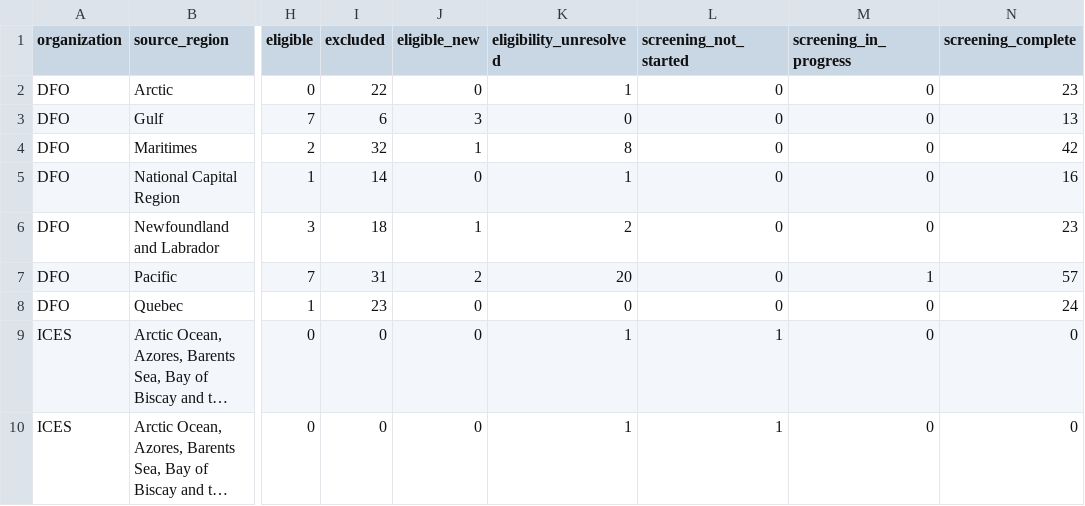
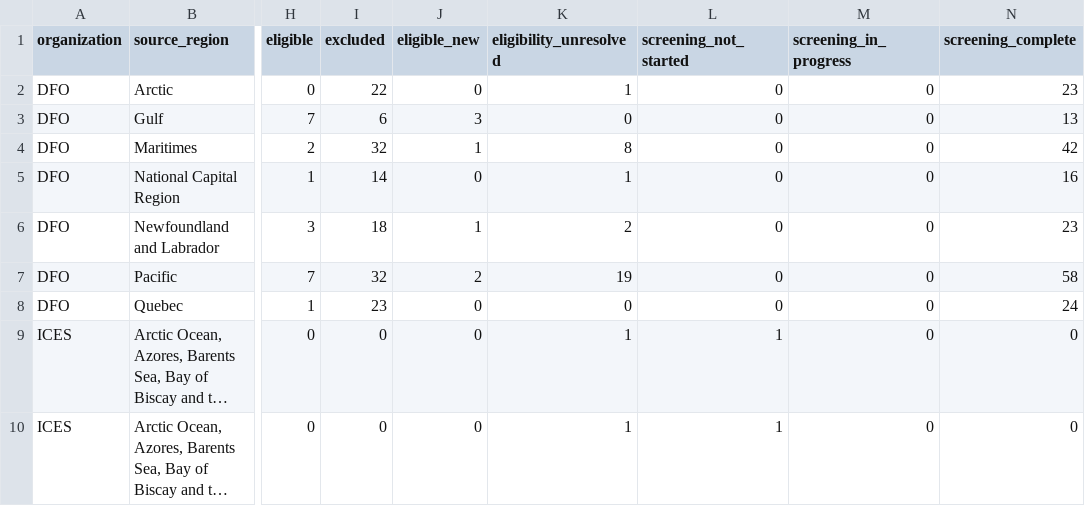
Before and after one commit to PaulRegular/tinyAM, a CSV file: analysis/comp_assessments/discovery/inventory_progress.csv, drawn as a sheet; only a part is shown, gaps mark what is left out; long unchanged cells end in …; the diff names each change by its address in the sheet, - before the commit and + after, or states it on an @@ line.

```diff
--- a/analysis/comp_assessments/discovery/inventory_progress.csv
+++ b/analysis/comp_assessments/discovery/inventory_progress.csv
-I7 (excluded): 31
+I7 (excluded): 32
-K7 (eligibility_unresolved): 20
+K7 (eligibility_unresolved): 19
-M7 (screening_in_progress): 1
+M7 (screening_in_progress): 0
-N7 (screening_complete): 57
+N7 (screening_complete): 58
```
Also changed, not shown: analysis/comp_assessments/discovery/inventory_units.csv, 12 other files.
